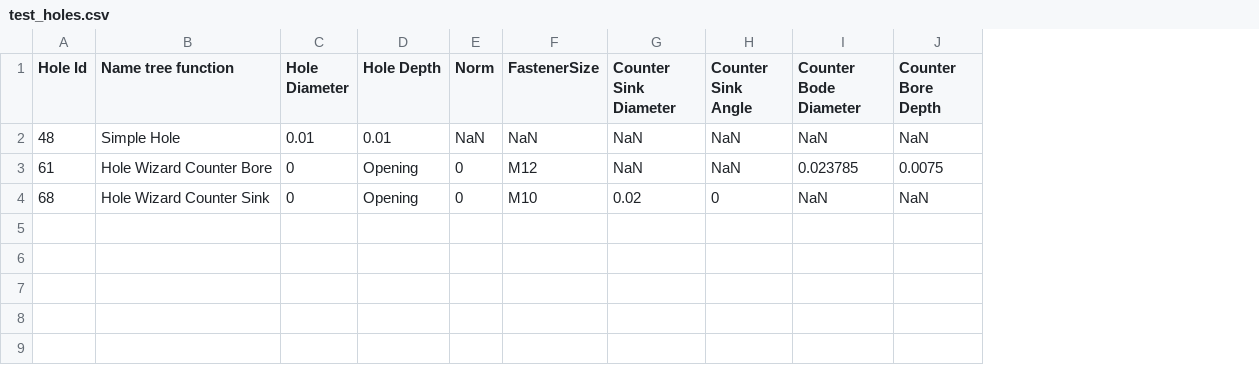
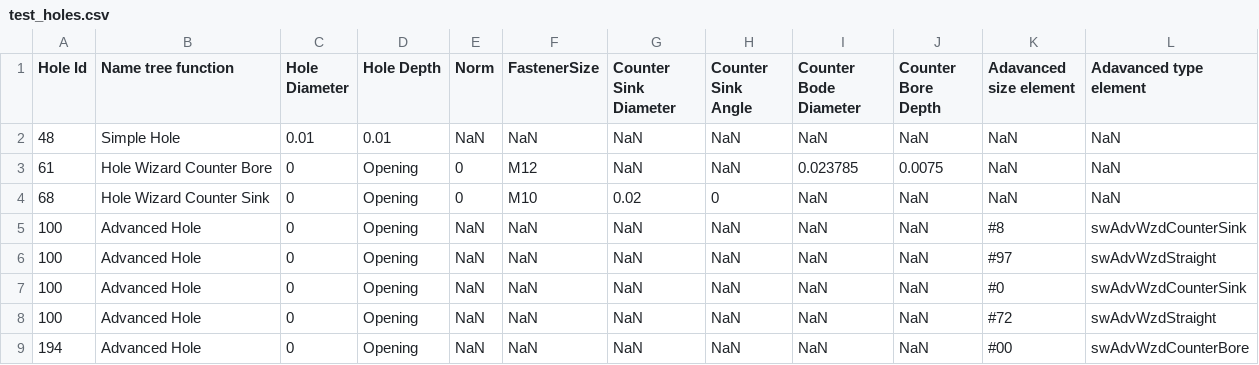
Before and after one commit to Corentin-benoit/MGA-810-Hole-detection, a CSV file: Application_Fusion260_V2/bin/Debug/test_holes.csv, drawn as a sheet; the diff names each change by its address in the sheet, - before the commit and + after, or states it on an @@ line.

Commit message:
Intégration des advanced holes dans le csv

```diff
--- a/Application_Fusion260_V2/bin/Debug/test_holes.csv
+++ b/Application_Fusion260_V2/bin/Debug/test_holes.csv
+column K (Adavanced size element), rows 2-4: all NaN
+column L (Adavanced type element), rows 2-4: all NaN
+row 5: 100 | Advanced Hole | 0 | Opening | NaN | NaN | NaN | NaN | NaN | NaN | #8 | swAdvWzdCounterSink
+row 6: 100 | Advanced Hole | 0 | Opening | NaN | NaN | NaN | NaN | NaN | NaN | #97 | swAdvWzdStraight
+row 7: 100 | Advanced Hole | 0 | Opening | NaN | NaN | NaN | NaN | NaN | NaN | #0 | swAdvWzdCounterSink
+row 8: 100 | Advanced Hole | 0 | Opening | NaN | NaN | NaN | NaN | NaN | NaN | #72 | swAdvWzdStraight
+row 9: 194 | Advanced Hole | 0 | Opening | NaN | NaN | NaN | NaN | NaN | NaN | #00 | swAdvWzdCounterBore
```
Also changed, not shown: 11 other files.
